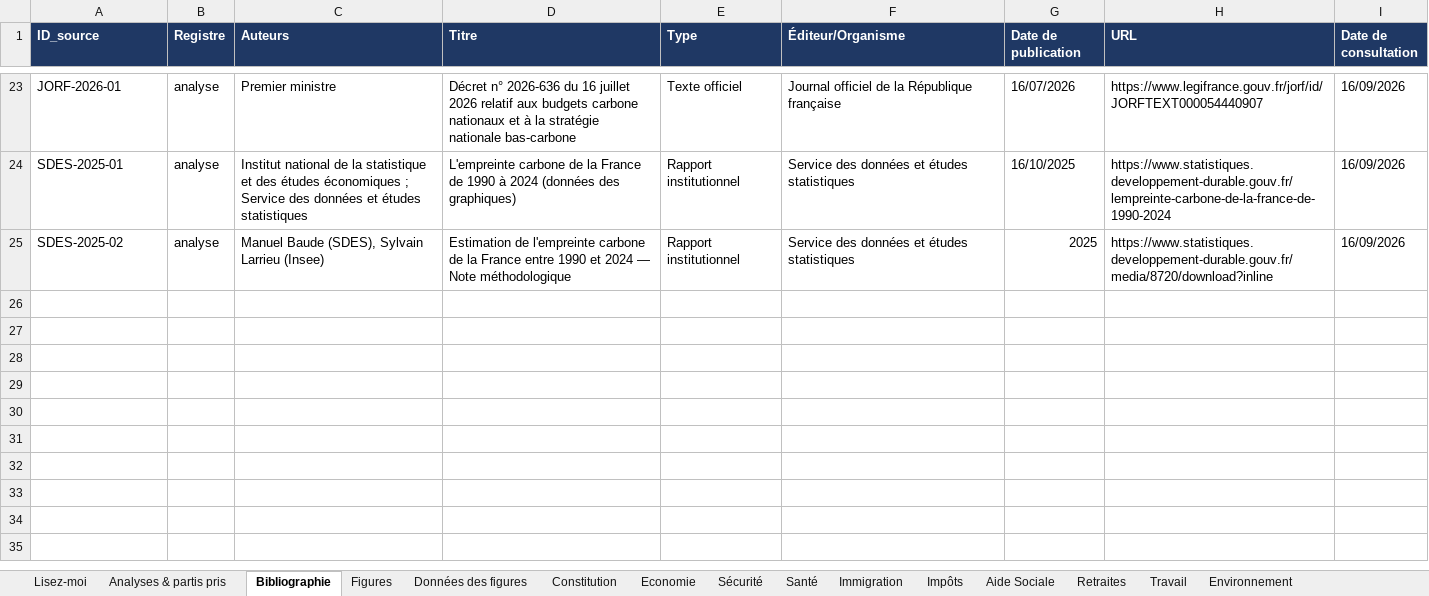
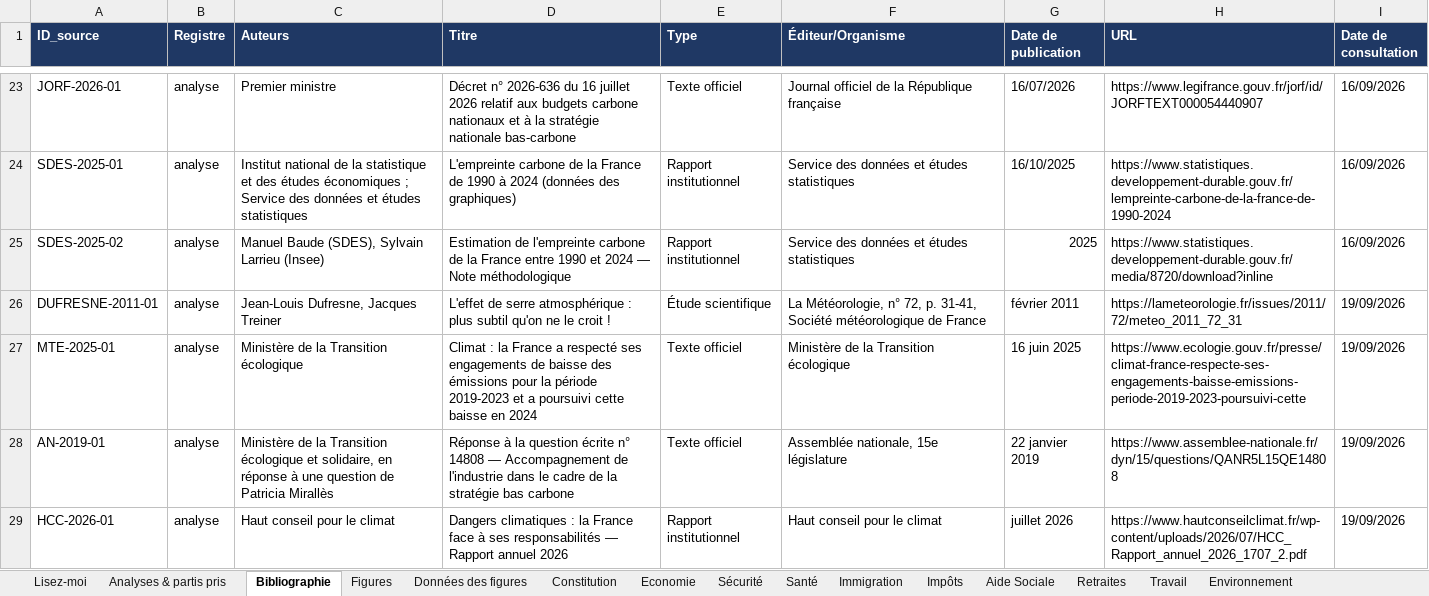
Before and after one commit to Lutincompris67/comparateur-2027, an Excel workbook: Comparateur_2027_source_1.xlsx, sheet Bibliographie, drawn as a sheet; only a part is shown, gaps mark what is left out; values as stored, in another font and other column widths than the file's, no borders; the diff names each change by its address in the sheet, - before the commit and + after, or states it on an @@ line.

Commit message:
Add files via upload

```diff
--- a/Comparateur_2027_source_1.xlsx (sheet Bibliographie)
+++ b/Comparateur_2027_source_1.xlsx (sheet Bibliographie)
+row 26: DUFRESNE-2011-01 | analyse | Jean-Louis Dufresne, Jacques Treiner | L'effet de serre atmosphérique : plus subtil qu'on ne le croit ! | Étude scientifique | La Météorologie, n° 72, p. 31-41, Société météorologique de France | février 2011 | https://lameteorologie.fr/issues/2011/72/meteo_2011_72_31 | 19/09/2026
+row 27: MTE-2025-01 | analyse | Ministère de la Transition écologique | Climat : la France a respecté ses engagements de baisse des émissions pour la période 2019-2023 et a poursuivi cette baisse en 2024 | Texte officiel | Ministère de la Transition écologique | 16 juin 2025 | https://www.ecologie.gouv.fr/presse/climat-france-respecte-ses-engagements-baisse-emissions-periode-2019-2023-poursuivi-cette | 19/09/2026
+row 28: AN-2019-01 | analyse | Ministère de la Transition écologique et solidaire, en réponse à une question de Patricia Mirallès | Réponse à la question écrite n° 14808 — Accompagnement de l'industrie dans le cadre de la stratégie bas carbone | Texte officiel | Assemblée nationale, 15e législature | 22 janvier 2019 | https://www.assemblee-nationale.fr/dyn/15/questions/QANR5L15QE14808 | 19/09/2026
+row 29: HCC-2026-01 | analyse | Haut conseil pour le climat | Dangers climatiques : la France face à ses responsabilités — Rapport annuel 2026 | Rapport institutionnel | Haut conseil pour le climat | juillet 2026 | https://www.hautconseilclimat.fr/wp-content/uploads/2026/07/HCC_Rapport_annuel_2026_1707_2.pdf | 19/09/2026
```
Also changed, not shown: sheet Données des figures, sheet Analyses & partis pris, sheet Economie, sheet Figures, sheet Lisez-moi, sheet Journal.
